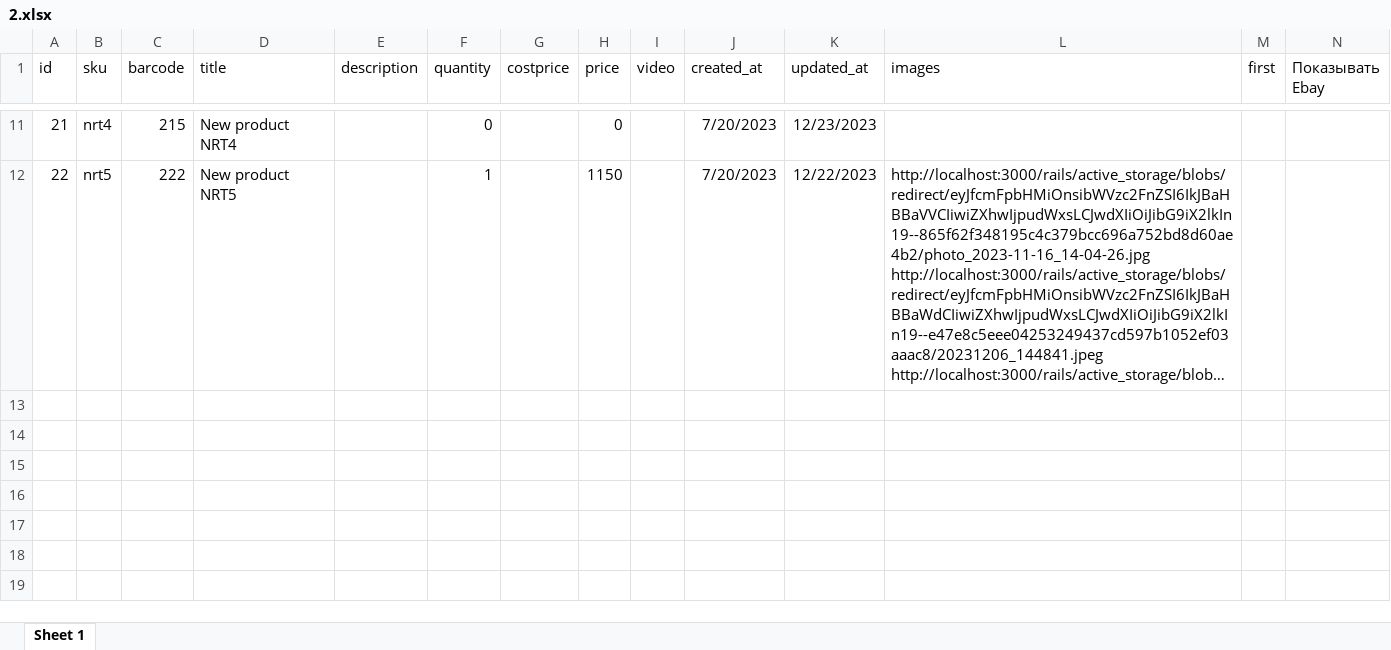
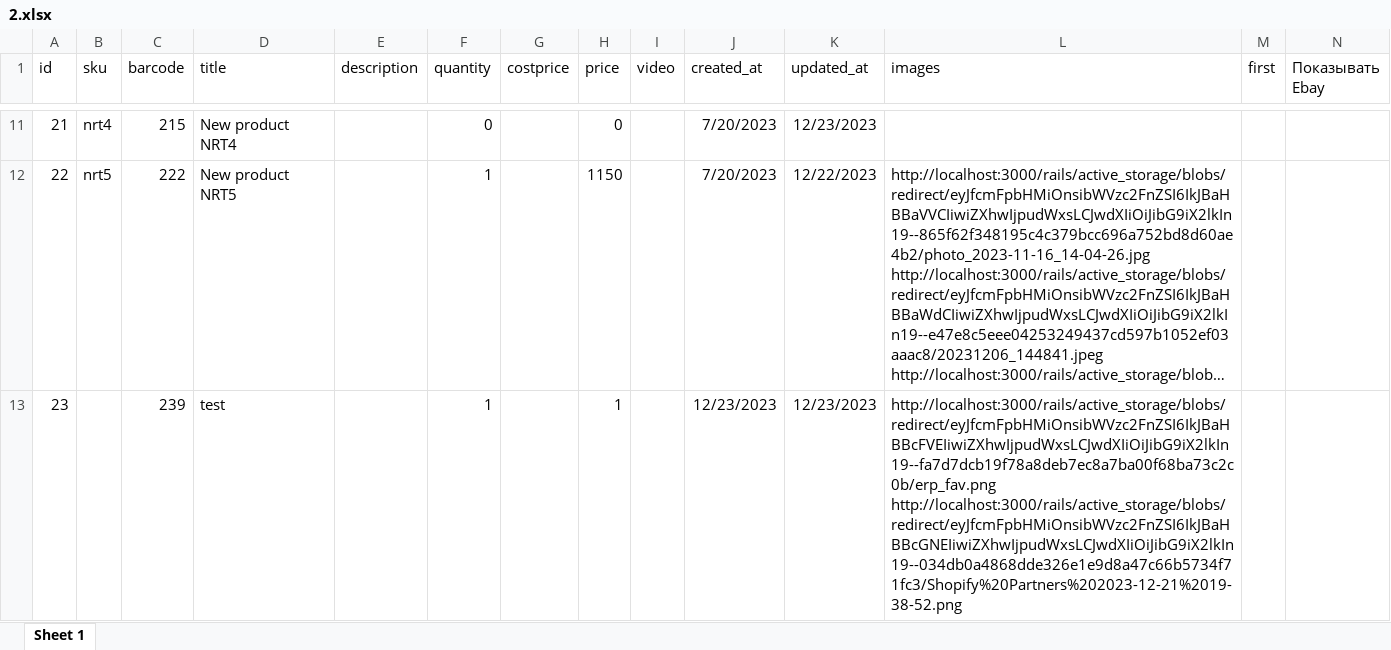
Before and after one commit to stap780/dizauto, an Excel workbook: public/2.xlsx, sheet Sheet 1, drawn as a sheet; only a part is shown, gaps mark what is left out; long unchanged cells end in …; values as stored, in another font and other column widths than the file's, no borders; rows hold the shown columns only; the diff covers the shown part only; the diff names each change by its address in the sheet, - before the commit and + after, or states it on an @@ line.

```diff
--- a/public/2.xlsx (sheet Sheet 1)
+++ b/public/2.xlsx (sheet Sheet 1)
+row 13: 23 |  | 239 | test |  | 1 |  | 1 |  | 12/23/2023 | 12/23/2023 | http://localhost:3000/rails/active_storage/blobs/redirect/eyJfcmFpbHMiOnsibWVzc2FnZSI6IkJBaHBBcFVEIiwiZXhwIjpudWxsLCJwdXIiOiJibG9iX2lkIn19--fa7d7dcb19f78a8deb7ec8a7ba00f68ba73c2c0b/erp_fav.png http://localhost:3000/rails/active_storage/blobs/redirect/eyJfcmFpbHMiOnsibWVzc2FnZSI6IkJBaHBBcGNEIiwiZXhwIjpudWxsLCJwdXIiOiJibG9iX2lkIn19--034db0a4868dde326e1e9d8a47c66b5734f71fc3/Shopify%20Partners%202023-12-21%2019-38-52.png
```
Also changed, not shown: 1 added row elsewhere in this sheet, 31 other files.
